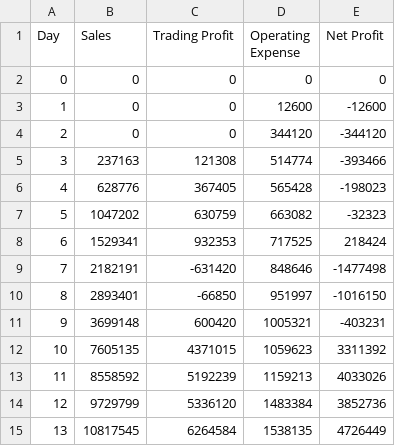
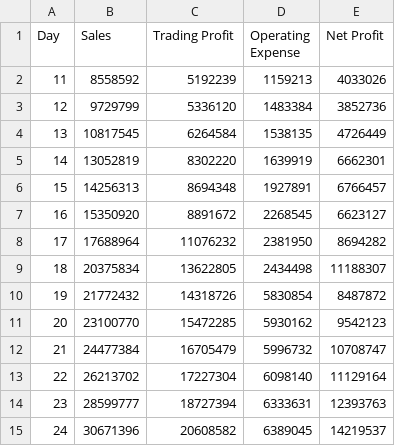
Before and after one commit to d4nz3l/PRG_IGP-2, a CSV file: csv_reports/profit_and_loss.csv, drawn as a sheet; only a part is shown; the shorter side is filled out with more unchanged rows.

Commit message:
Update profit_and_loss.csv

```diff
--- a/csv_reports/profit_and_loss.csv
+++ b/csv_reports/profit_and_loss.csv
@@ -1,13 +1,2 @@
 Day,Sales,Trading Profit,Operating Expense,Net Profit
-0,0,0,0,0
-1,0,0,12600,-12600
-2,0,0,344120,-344120
-3,237163,121308,514774,-393466
-4,628776,367405,565428,-198023
-5,1047202,630759,663082,-32323
-6,1529341,932353,717525,218424
-7,2182191,-631420,848646,-1477498
-8,2893401,-66850,951997,-1016150
-9,3699148,600420,1005321,-403231
-10,7605135,4371015,1059623,3311392
 11,8558592,5192239,1159213,4033026
```
